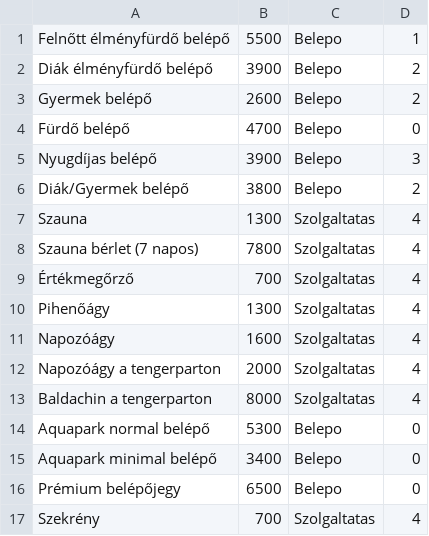
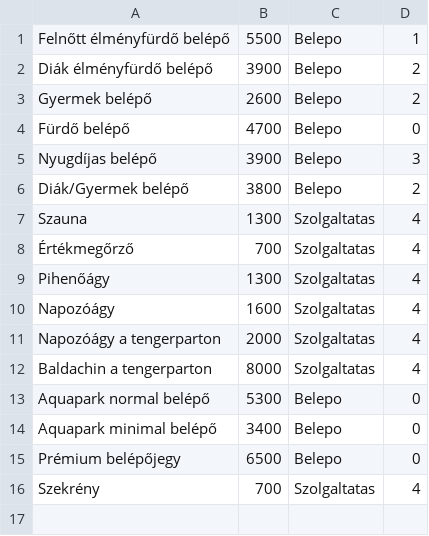
Before and after one commit to ItalianBankrupt/SFM_Projekt_2.csoport, a CSV file: demo/src/main/resources/csv/services.csv, drawn as a sheet; the diff names each change by its address in the sheet, - before the commit and + after, or states it on an @@ line.

```diff
--- a/demo/src/main/resources/csv/services.csv
+++ b/demo/src/main/resources/csv/services.csv
-row 8: Szauna bérlet (7 napos) | 7800 | Szolgaltatas | 4
```
Also changed, not shown: 1 other file.
